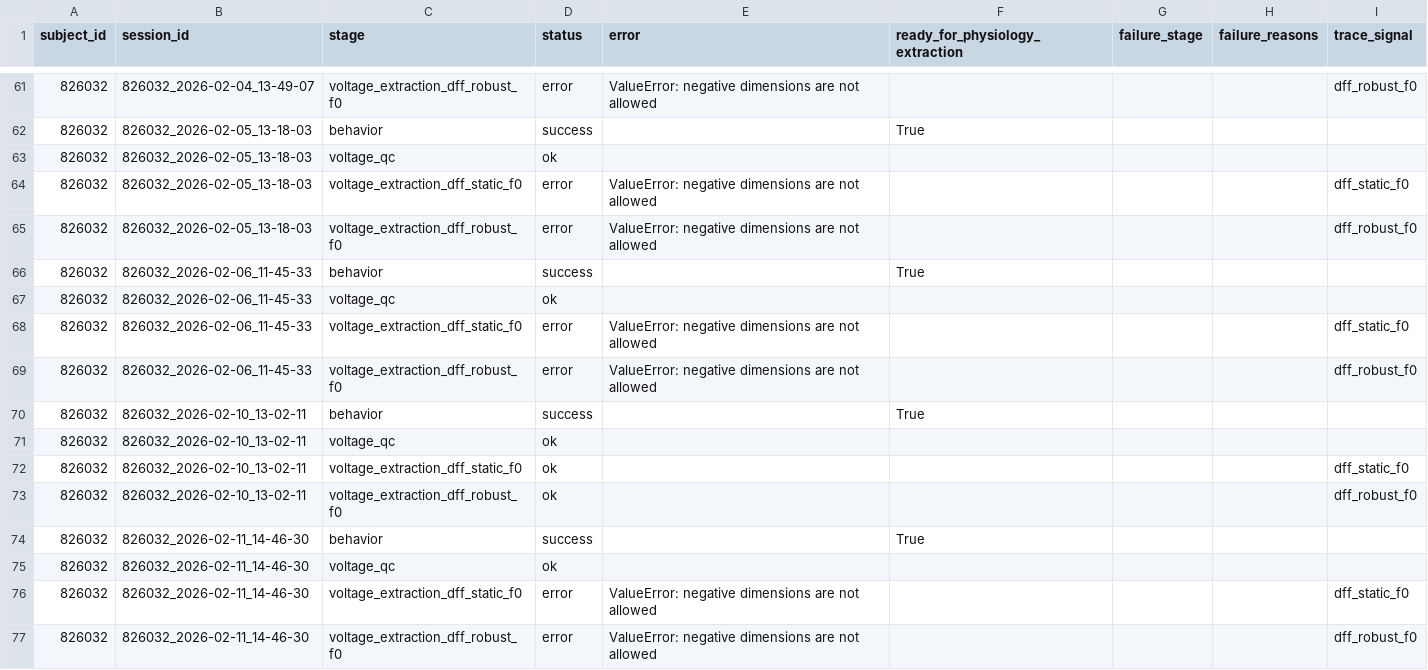
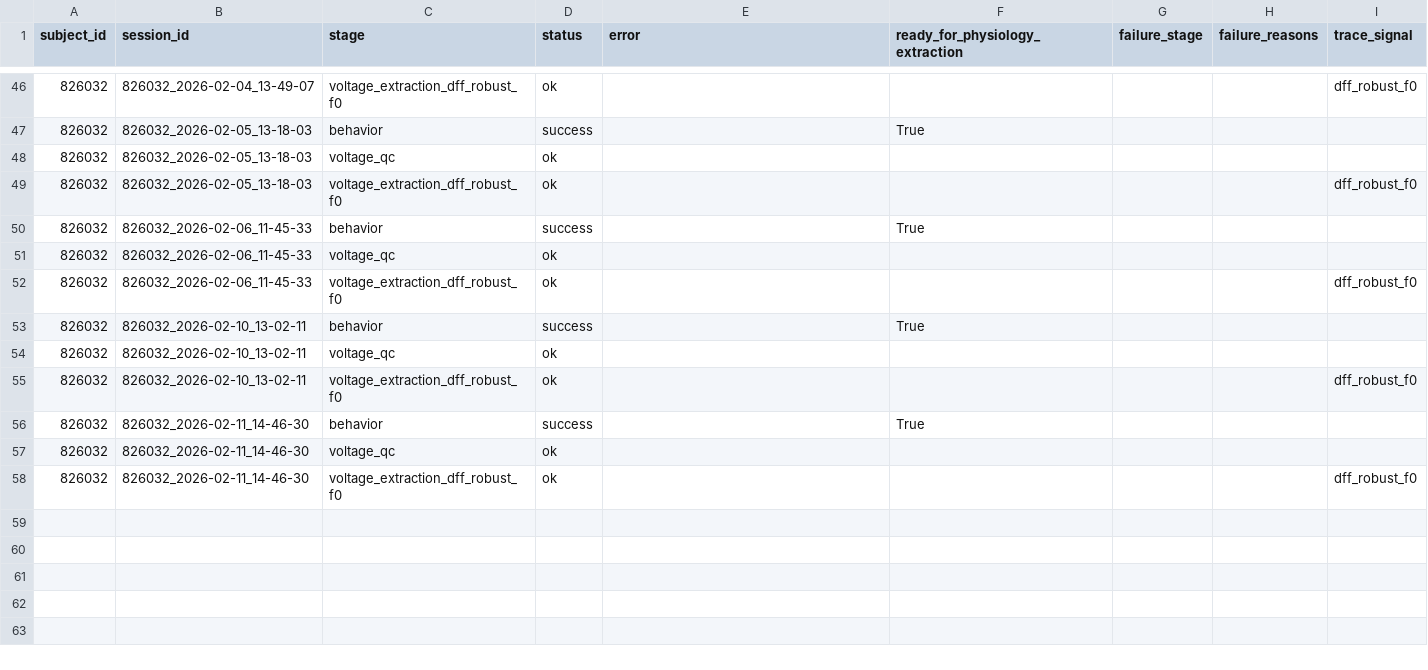
Before and after one commit to AMShelton/vip-slap2-analysis, a CSV file: notebooks/qc/vip_sd_processing_status.csv, drawn as a sheet; only a part is shown, gaps mark what is left out; the diff covers the shown part only.

```diff
--- a/notebooks/qc/vip_sd_processing_status.csv
+++ b/notebooks/qc/vip_sd_processing_status.csv
@@ -61,13 +46,10 @@ subject_id,session_id,stage,status,error,ready_for_physiology_extraction,failure
-826032,826032_2026-02-04_13-49-07,voltage_extraction_dff_robust_f0,error,ValueError: negative dimensions are not allowed,,,,dff_robust_f0
+826032,826032_2026-02-04_13-49-07,voltage_extraction_dff_robust_f0,ok,,,,,dff_robust_f0
 826032,826032_2026-02-05_13-18-03,behavior,success,,True,,,
 826032,826032_2026-02-05_13-18-03,voltage_qc,ok,,,,,
-826032,826032_2026-02-05_13-18-03,voltage_extraction_dff_static_f0,error,ValueError: negative dimensions are not allowed,,,,dff_static_f0
-826032,826032_2026-02-05_13-18-03,voltage_extraction_dff_robust_f0,error,ValueError: negative dimensions are not allowed,,,,dff_robust_f0
+826032,826032_2026-02-05_13-18-03,voltage_extraction_dff_robust_f0,ok,,,,,dff_robust_f0
 826032,826032_2026-02-06_11-45-33,behavior,success,,True,,,
 826032,826032_2026-02-06_11-45-33,voltage_qc,ok,,,,,
-826032,826032_2026-02-06_11-45-33,voltage_extraction_dff_static_f0,error,ValueError: negative dimensions are not allowed,,,,dff_static_f0
-826032,826032_2026-02-06_11-45-33,voltage_extraction_dff_robust_f0,error,ValueError: negative dimensions are not allowed,,,,dff_robust_f0
+826032,826032_2026-02-06_11-45-33,voltage_extraction_dff_robust_f0,ok,,,,,dff_robust_f0
 826032,826032_2026-02-10_13-02-11,behavior,success,,True,,,
 826032,826032_2026-02-10_13-02-11,voltage_qc,ok,,,,,
-826032,826032_2026-02-10_13-02-11,voltage_extraction_dff_static_f0,ok,,,,,dff_static_f0
 826032,826032_2026-02-10_13-02-11,voltage_extraction_dff_robust_f0,ok,,,,,dff_robust_f0
@@ -75,3 +57,2 @@ subject_id,session_id,stage,status,error,ready_for_physiology_extraction,failure
 826032,826032_2026-02-11_14-46-30,voltage_qc,ok,,,,,
-826032,826032_2026-02-11_14-46-30,voltage_extraction_dff_static_f0,error,ValueError: negative dimensions are not allowed,,,,dff_static_f0
-826032,826032_2026-02-11_14-46-30,voltage_extraction_dff_robust_f0,error,ValueError: negative dimensions are not allowed,,,,dff_robust_f0
+826032,826032_2026-02-11_14-46-30,voltage_extraction_dff_robust_f0,ok,,,,,dff_robust_f0
```
Also changed, not shown: 15 removed rows and 26 edited cells elsewhere in this file, 10 other files.
